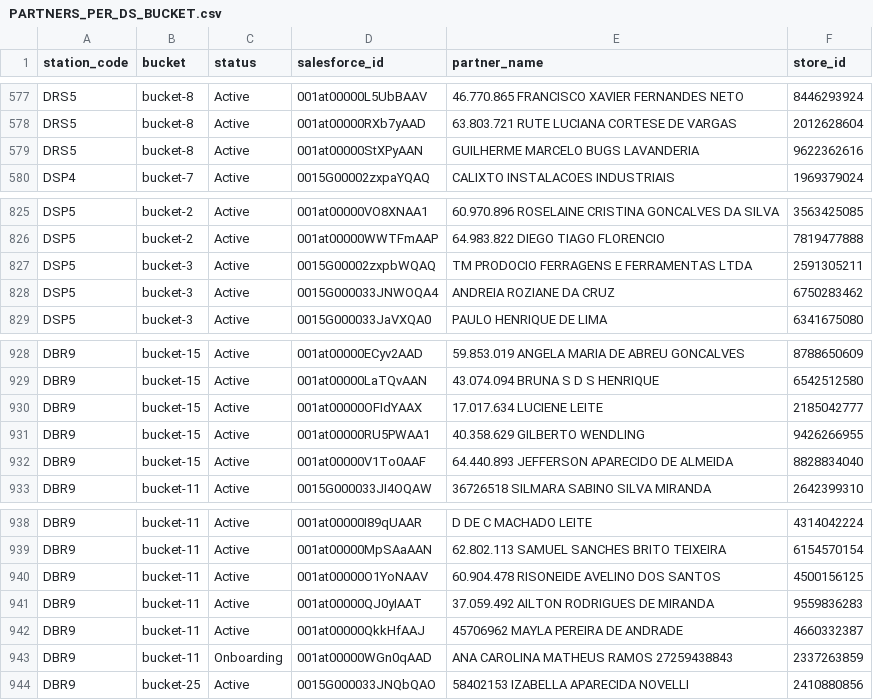
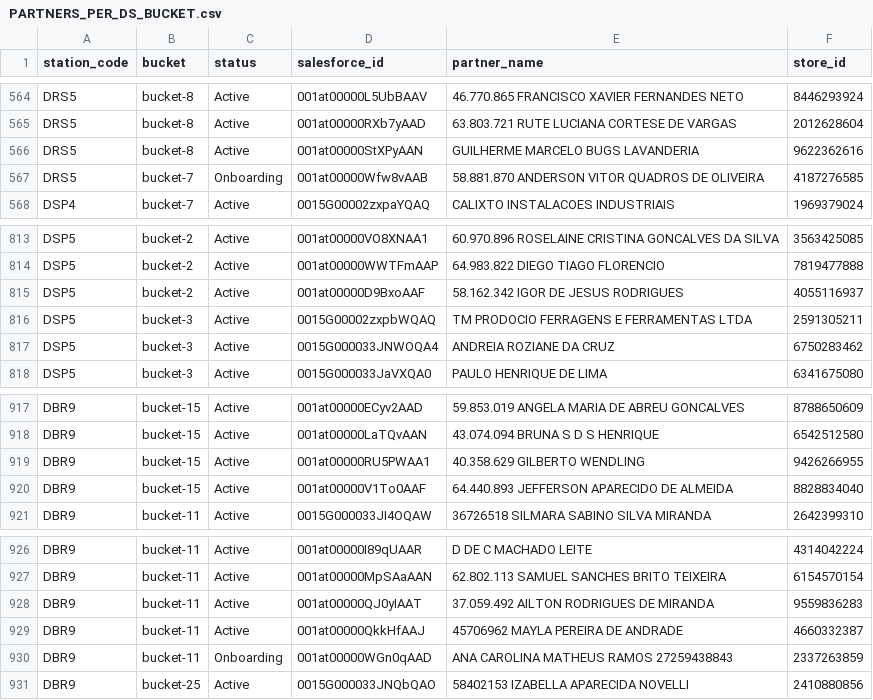
Before and after one commit to joaovidaamazonlog/atlas, a CSV file: data/PARTNERS_PER_DS_BUCKET.csv, drawn as a sheet; only a part is shown, gaps mark what is left out; the diff covers the shown part only.

```diff
--- a/data/PARTNERS_PER_DS_BUCKET.csv
+++ b/data/PARTNERS_PER_DS_BUCKET.csv
@@ -579,2 +566,3 @@ DRS5,bucket-8,Active,001at00000RXb7yAAD,63.803.721 RUTE LUCIANA CORTESE DE VARGA
 DRS5,bucket-8,Active,001at00000StXPyAAN,GUILHERME MARCELO BUGS LAVANDERIA,9622362616
+DRS5,bucket-7,Onboarding,001at00000Wfw8vAAB,58.881.870 ANDERSON VITOR QUADROS DE OLIVEIRA,4187276585
 DSP4,bucket-7,Active,0015G00002zxpaYQAQ,CALIXTO INSTALACOES INDUSTRIAIS,1969379024
@@ -826,2 +814,3 @@ DSP5,bucket-2,Active,001at00000VO8XNAA1,60.970.896 ROSELAINE CRISTINA GONCALVES
 DSP5,bucket-2,Active,001at00000WWTFmAAP,64.983.822 DIEGO TIAGO FLORENCIO,7819477888
+DSP5,bucket-2,Active,001at00000D9BxoAAF,58.162.342 IGOR DE JESUS RODRIGUES,4055116937
 DSP5,bucket-3,Active,0015G00002zxpbWQAQ,TM PRODOCIO FERRAGENS E FERRAMENTAS LTDA,2591305211
@@ -929,3 +918,2 @@ DBR9,bucket-15,Active,001at00000ECyv2AAD,59.853.019 ANGELA MARIA DE ABREU GONCAL
 DBR9,bucket-15,Active,001at00000LaTQvAAN,43.074.094 BRUNA S D S HENRIQUE,6542512580
-DBR9,bucket-15,Active,001at00000OFIdYAAX,17.017.634 LUCIENE LEITE,2185042777
 DBR9,bucket-15,Active,001at00000RU5PWAA1,40.358.629 GILBERTO WENDLING,9426266955
@@ -939,3 +927,2 @@ DBR9,bucket-11,Active,001at00000I89qUAAR,D DE C MACHADO LEITE,4314042224
 DBR9,bucket-11,Active,001at00000MpSAaAAN,62.802.113 SAMUEL SANCHES BRITO TEIXEIRA,6154570154
-DBR9,bucket-11,Active,001at00000O1YoNAAV,60.904.478 RISONEIDE AVELINO DOS SANTOS,4500156125
 DBR9,bucket-11,Active,001at00000QJ0yIAAT,37.059.492 AILTON RODRIGUES DE MIRANDA,9559836283
```
Also changed, not shown: 1 added row and 13 removed rows elsewhere in this file, 12 other files.
